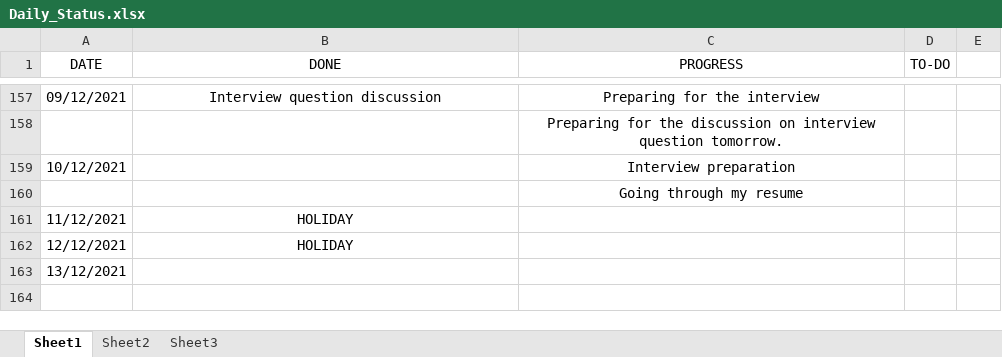
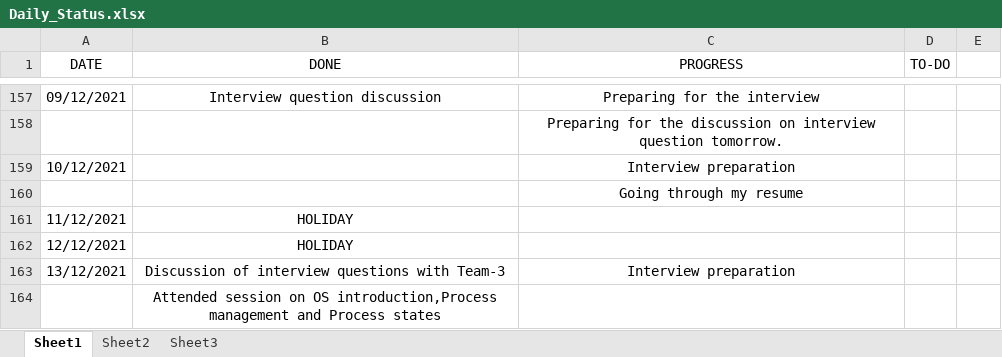
Before and after one commit to hegdeakshaythundersoft/TSHtraining, an Excel workbook: Daily_Status.xlsx, sheet Sheet1, drawn as a sheet; only a part is shown, gaps mark what is left out; values as stored, in another font and other column widths than the file's, no borders; the diff names each change by its address in the sheet, - before the commit and + after, or states it on an @@ line.

Commit message:
Dec 13th - Status

```diff
--- a/Daily_Status.xlsx (sheet Sheet1)
+++ b/Daily_Status.xlsx (sheet Sheet1)
-B163 (DONE): (empty)
+B163 (DONE): Discussion of interview questions with Team-3
-C163 (PROGRESS): (empty)
+C163 (PROGRESS): Interview preparation
+row 164:  | Attended session on OS introduction,Process management and Process states
```
